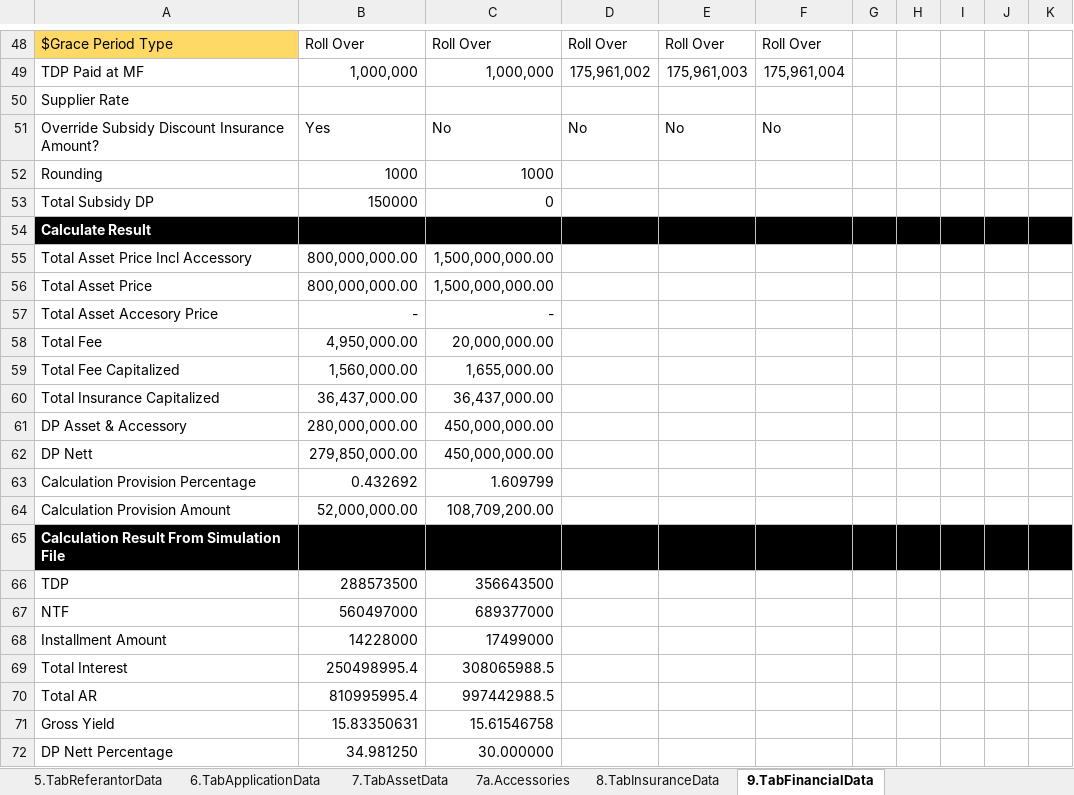
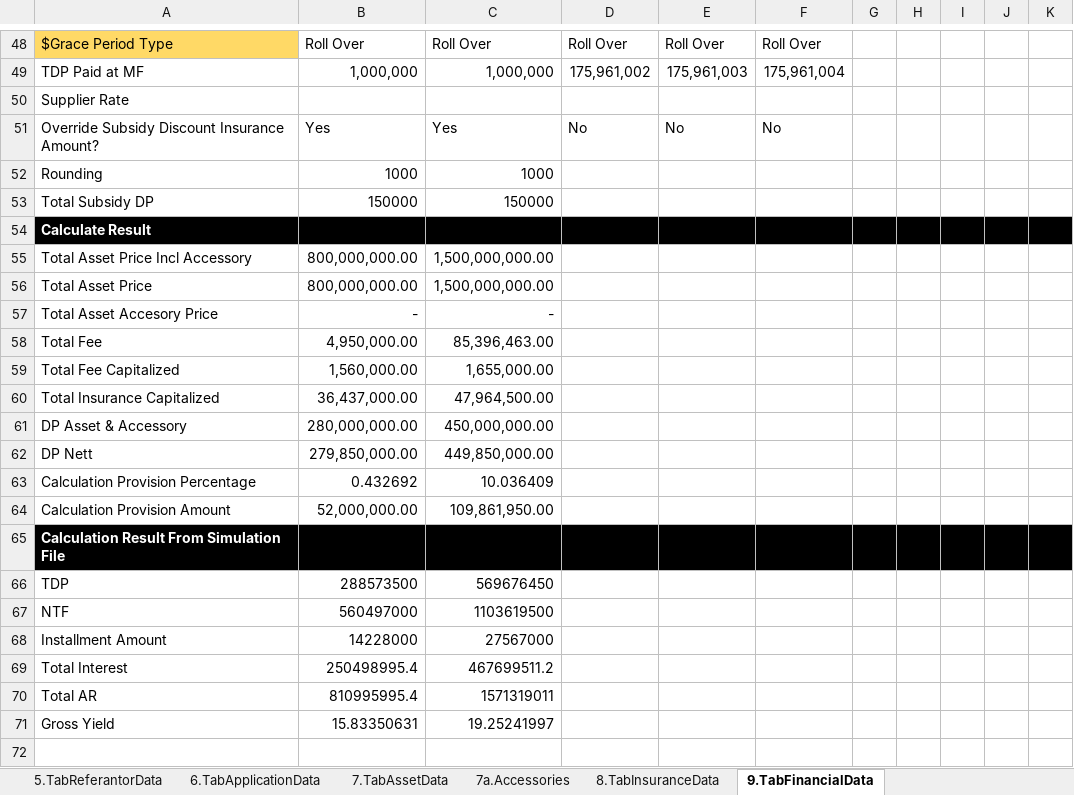
Before and after one commit to qcadins/DemoWorkflow, an Excel workbook: Excel/2.2 DataFile_NAP_CF4W_Company.xlsx, sheet 9.TabFinancialData, drawn as a sheet; only a part is shown, gaps mark what is left out; values as stored, in another font and other column widths than the file's, no borders; conditional formats not drawn; the diff covers the shown part only; the diff names each change by its address in the sheet, - before the commit and + after, or states it on an @@ line.

```diff
--- a/Excel/2.2 DataFile_NAP_CF4W_Company.xlsx (sheet 9.TabFinancialData)
+++ b/Excel/2.2 DataFile_NAP_CF4W_Company.xlsx (sheet 9.TabFinancialData)
-C51: No
+C51: Yes
-C53: 0
+C53: 150000
-C58: 20,000,000.00
+C58: 85,396,463.00
-C60: 36,437,000.00
+C60: 47,964,500.00
-C62: 450,000,000.00
+C62: 449,850,000.00
-C63: 1.609799
+C63: 10.036409
-C64: 108,709,200.00
+C64: 109,861,950.00
-C66: 356643500
+C66: 569676450
-C67: 689377000
+C67: 1103619500
-C68: 17499000
+C68: 27567000
-C69: 308065988.5
+C69: 467699511.2
-C70: 997442988.5
+C70: 1571319011
-C71: 15.61546758
+C71: 19.25241997
-row 72: DP Nett Percentage | 34.981250 | 30.000000
```
Also changed, not shown: 11 edited cells elsewhere in this sheet, sheet Master, sheet 12.TabCommissionData, sheet 7.TabAssetData, sheet 6.TabApplicationData, sheet 2.TabManagementShareholderData, sheet 5.TabReferantorData, 12 more sheets, Excel/2.1 DataFile_NAP_CF4W.xlsx, Excel/2.1.1 CustomerDataCompletion-Personal - Customer.xlsm, 4 other files.
